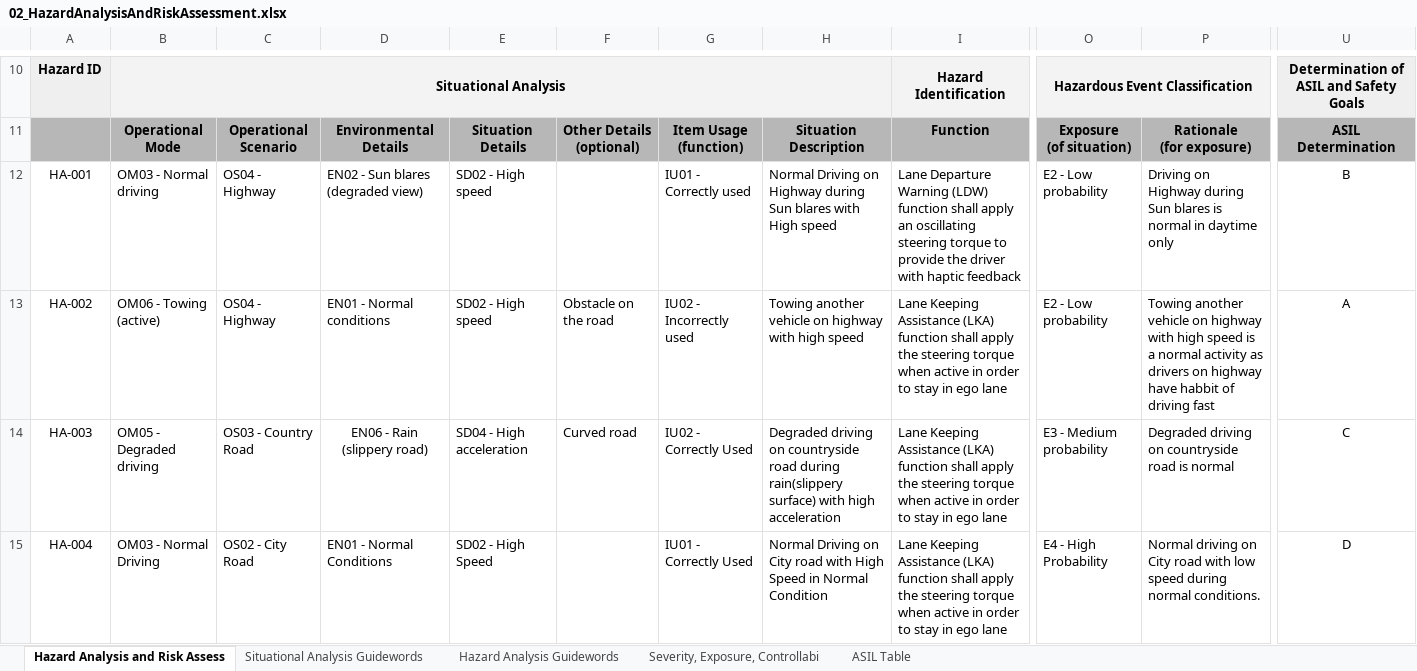
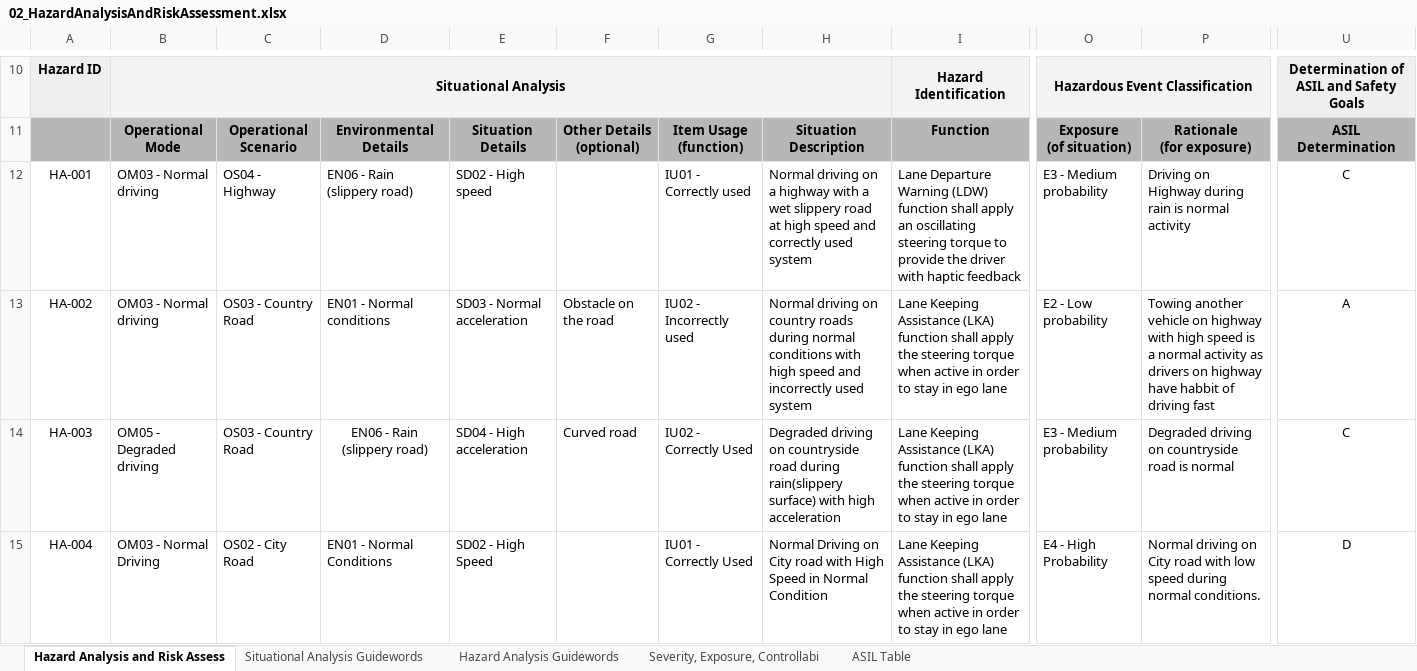
Before and after one commit to deepak-singh29/Functional-Safety, an Excel workbook: Functional Safety word files/02_HazardAnalysisAndRiskAssessment.xlsx, sheet Hazard Analysis and Risk Assess, drawn as a sheet; only a part is shown, gaps mark what is left out; values as stored, in another font and other column widths than the file's, no borders; the diff names each change by its address in the sheet, - before the commit and + after, or states it on an @@ line.

Commit message:
Add files via upload

```diff
--- a/Functional Safety word files/02_HazardAnalysisAndRiskAssessment.xlsx (sheet Hazard Analysis and Risk Assess)
+++ b/Functional Safety word files/02_HazardAnalysisAndRiskAssessment.xlsx (sheet Hazard Analysis and Risk Assess)
-D12: EN02 - Sun blares (degraded view)
+D12: EN06 - Rain (slippery road)
-H12: Normal Driving on Highway during Sun blares with High speed
+H12: Normal driving on a highway with a wet slippery road at high speed and correctly used system
-O12: E2 - Low probability
+O12: E3 - Medium probability
-P12: …Highway during Sun blares is normal in daytime only
+P12: …Highway during rain is normal activity
-U12: B
+U12: C
-B13: OM06 - Towing (active)
+B13: OM03 - Normal driving
-C13: OS04 - Highway
+C13: OS03 - Country Road
-E13: SD02 - High speed
+E13: SD03 - Normal acceleration
-H13: Towing another vehicle on highway with high speed
+H13: Normal driving on country roads during normal conditions with high speed and incorrectly used system
```
